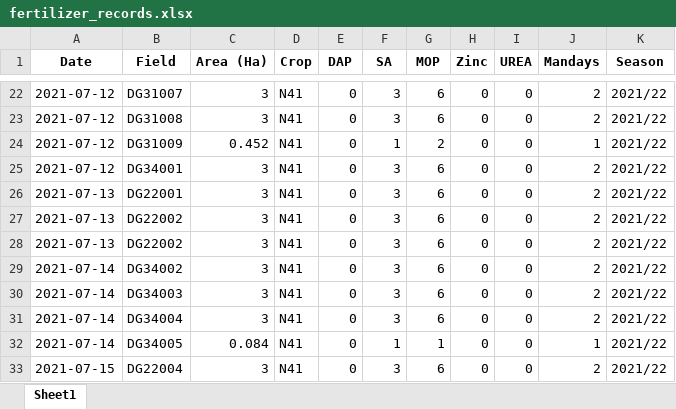
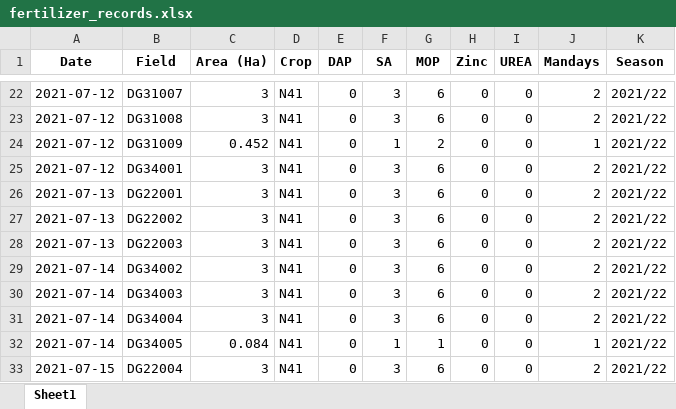
Before and after one commit to psibale/farm-management-system, an Excel workbook: data/fertilizer_records.xlsx, sheet Sheet1, drawn as a sheet; only a part is shown, gaps mark what is left out; values as stored, in another font and other column widths than the file's, no borders; the diff covers the shown part only; the diff names each change by its address in the sheet, - before the commit and + after, or states it on an @@ line.

```diff
--- a/data/fertilizer_records.xlsx (sheet Sheet1)
+++ b/data/fertilizer_records.xlsx (sheet Sheet1)
-B28 (Field): DG22002
+B28 (Field): DG22003
```
Also changed, not shown: 105 added rows and cell formats elsewhere in this sheet, data/field_polygons.xlsx, data/irrigation_records.xlsx, 2 other files.
